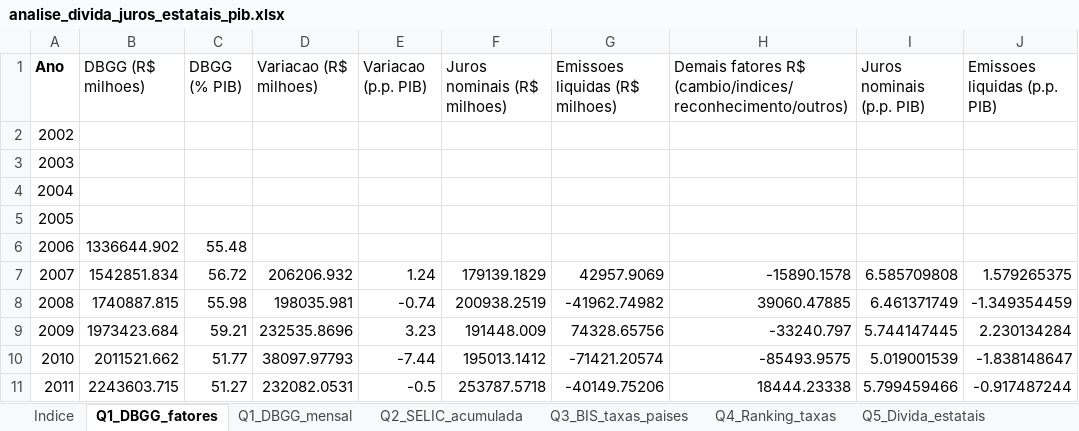
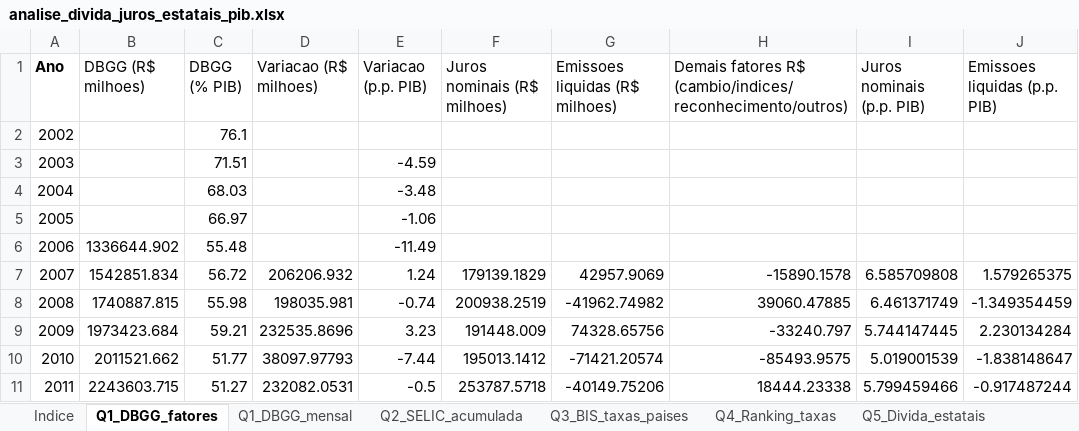
Before and after one commit to cafla19791-tech/SEC--data-analysys, an Excel workbook: output/analise_divida_juros_estatais_pib.xlsx, sheet Q1_DBGG_fatores, drawn as a sheet; only a part is shown; values as stored, in another font and other column widths than the file's, no borders; the diff names each change by its address in the sheet, - before the commit and + after, or states it on an @@ line.

```diff
--- a/output/analise_divida_juros_estatais_pib.xlsx (sheet Q1_DBGG_fatores)
+++ b/output/analise_divida_juros_estatais_pib.xlsx (sheet Q1_DBGG_fatores)
-C2 (DBGG (% PIB)): (empty)
+C2 (DBGG (% PIB)): 76.1
-C3 (DBGG (% PIB)): (empty)
+C3 (DBGG (% PIB)): 71.51
-E3 (Variacao (p.p. PIB)): (empty)
+E3 (Variacao (p.p. PIB)): -4.59
-C4 (DBGG (% PIB)): (empty)
+C4 (DBGG (% PIB)): 68.03
-E4 (Variacao (p.p. PIB)): (empty)
+E4 (Variacao (p.p. PIB)): -3.48
-C5 (DBGG (% PIB)): (empty)
+C5 (DBGG (% PIB)): 66.97
-E5 (Variacao (p.p. PIB)): (empty)
+E5 (Variacao (p.p. PIB)): -1.06
-E6 (Variacao (p.p. PIB)): (empty)
+E6 (Variacao (p.p. PIB)): -11.49
```
Also changed, not shown: sheet Notas_metodologicas, sheet Indice, 1 other file.
